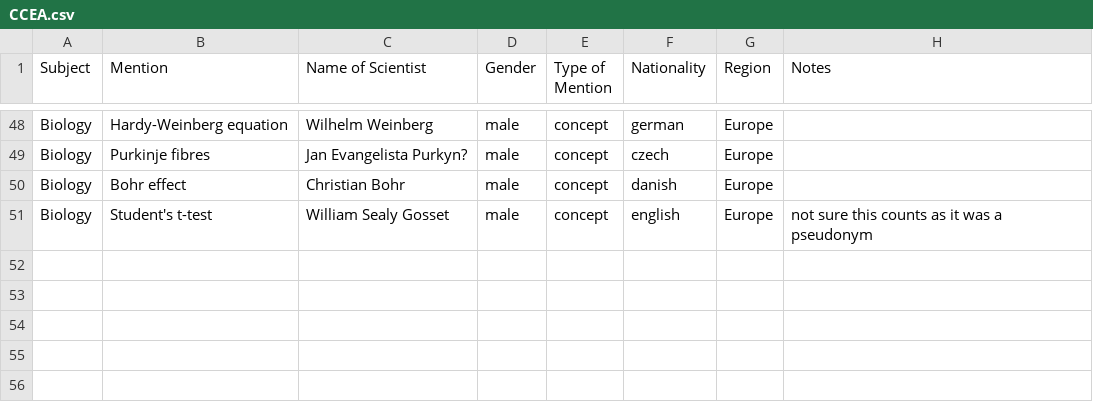
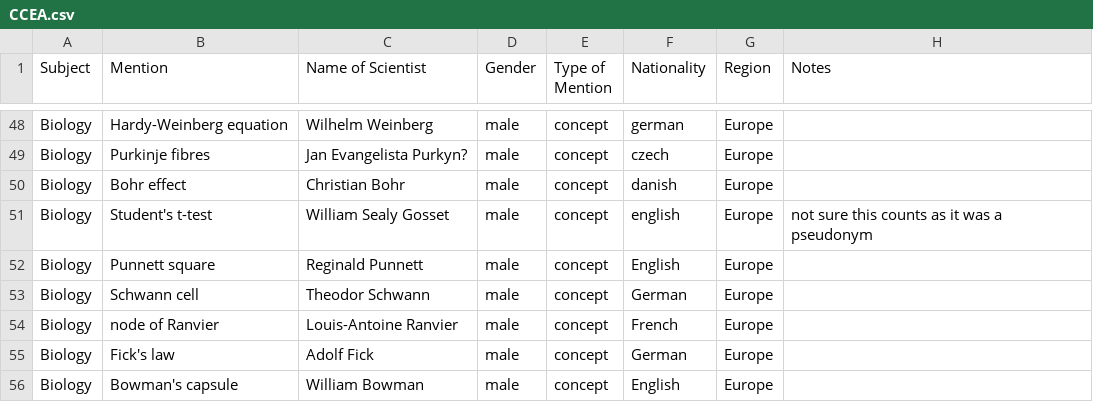
Before and after one commit to cookehmh/IncludeHerUK, a CSV file: A_Level/CCEA.csv, drawn as a sheet; only a part is shown, gaps mark what is left out; the diff names each change by its address in the sheet, - before the commit and + after, or states it on an @@ line.

```diff
--- a/A_Level/CCEA.csv
+++ b/A_Level/CCEA.csv
+row 52: Biology | Punnett square | Reginald Punnett | male | concept | English | Europe
+row 53: Biology | Schwann cell | Theodor Schwann | male | concept | German | Europe
+row 54: Biology | node of Ranvier | Louis-Antoine Ranvier | male | concept | French | Europe
+row 55: Biology | Fick's law | Adolf Fick | male | concept | German | Europe
+row 56: Biology | Bowman's capsule | William Bowman | male | concept | English | Europe
```
Also changed, not shown: A_Level/AQA.csv, A_Level/OCR.csv, 34 other files.
